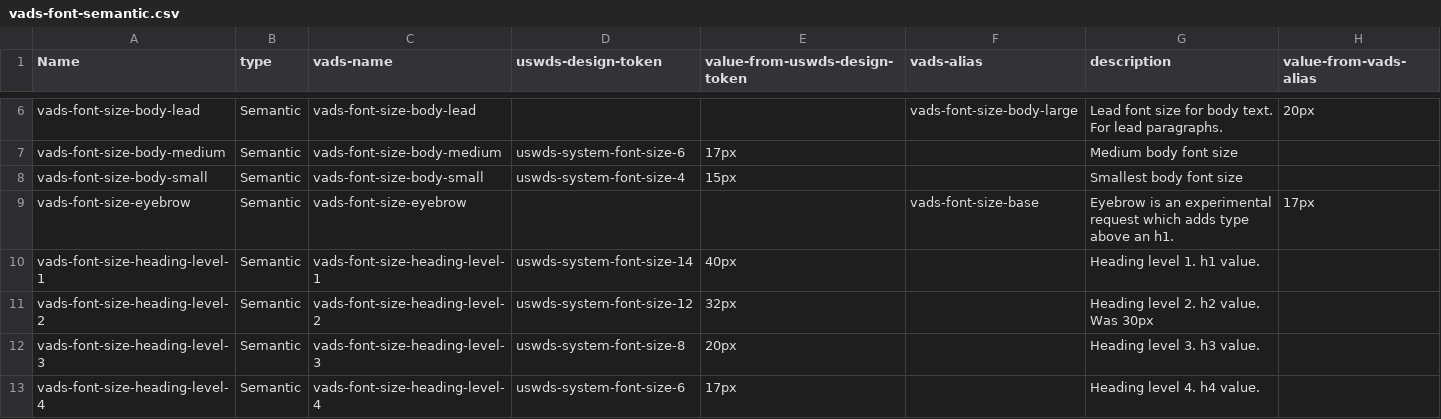
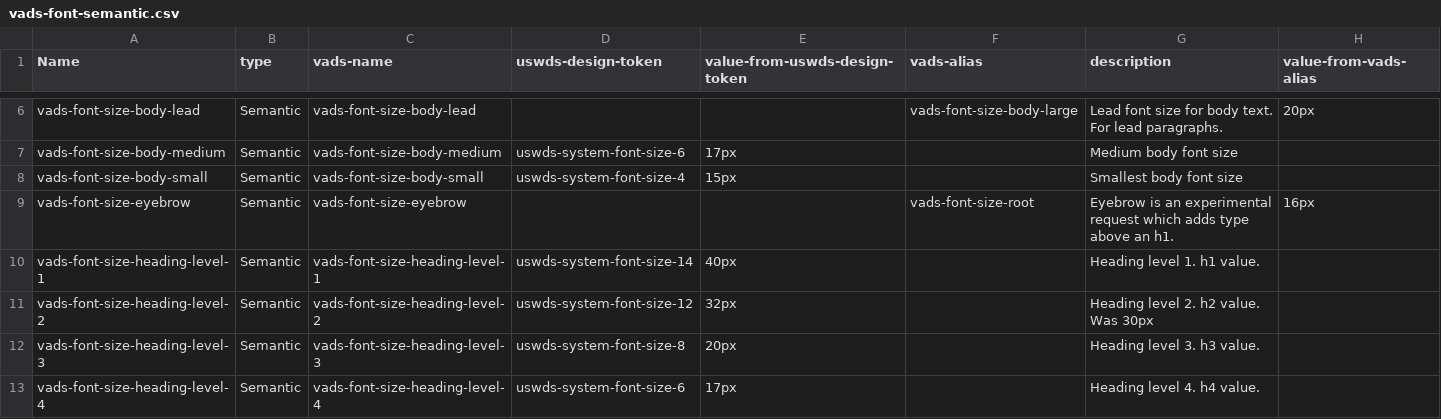
Before and after one commit to department-of-veterans-affairs/vets-design-system-documentation, a CSV file: src/_data/tokens/vads-font-semantic.csv, drawn as a sheet; only a part is shown, gaps mark what is left out.

```diff
--- a/src/_data/tokens/vads-font-semantic.csv
+++ b/src/_data/tokens/vads-font-semantic.csv
@@ -8,3 +8,3 @@ vads-font-size-body-medium,Semantic,vads-font-size-body-medium,uswds-system-font
 vads-font-size-body-small,Semantic,vads-font-size-body-small,uswds-system-font-size-4,15px,,Smallest body font size,
-vads-font-size-eyebrow,Semantic,vads-font-size-eyebrow,,,vads-font-size-base,Eyebrow is an experimental request which adds type above an h1.,17px
+vads-font-size-eyebrow,Semantic,vads-font-size-eyebrow,,,vads-font-size-root,Eyebrow is an experimental request which adds type above an h1.,16px
 vads-font-size-heading-level-1,Semantic,vads-font-size-heading-level-1,uswds-system-font-size-14,40px,,Heading level 1. h1 value.,
```
Also changed, not shown: src/_data/tokens/vads-font-primitive.csv, 5 other files.
